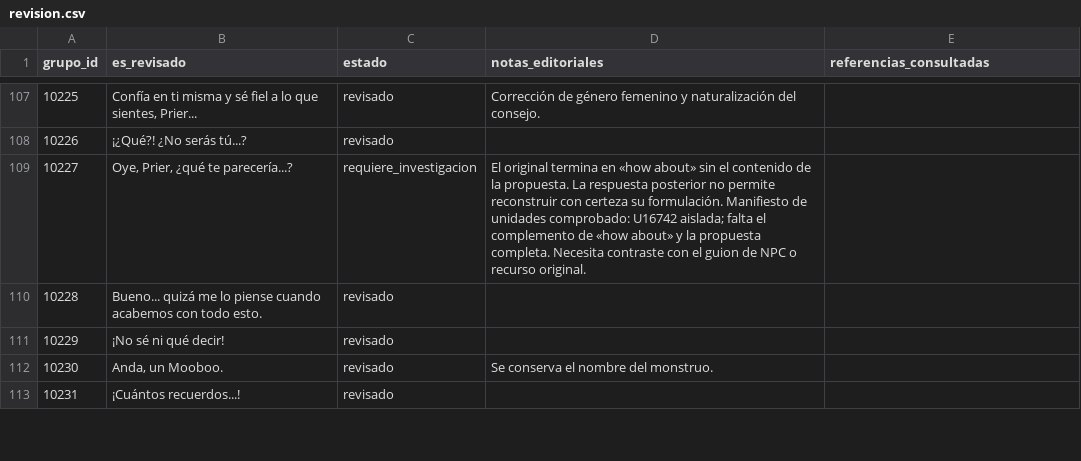
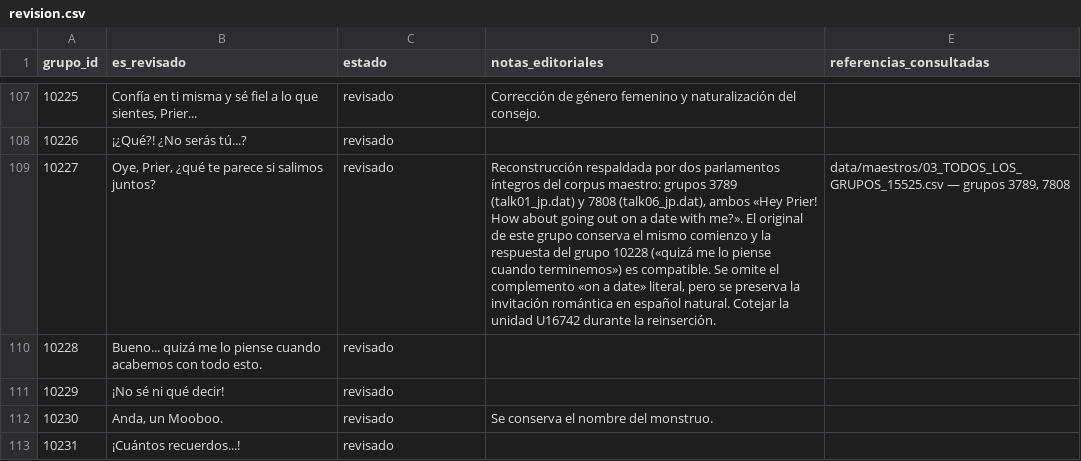
Before and after one commit to ARivas3008/la-pucelle-ragnarok-localizacion, a CSV file: corpus/10/revision.csv, drawn as a sheet; only a part is shown, gaps mark what is left out; the diff covers the shown part only; the diff names each change by its address in the sheet, - before the commit and + after, or states it on an @@ line.

Commit message:
loc(es): recuperar 5 fragmentos del corpus 10 por paralelos internos y contexto

```diff
--- a/corpus/10/revision.csv
+++ b/corpus/10/revision.csv
-B109 (es_revisado): Oye, Prier, ¿qué te parecería...?
+B109 (es_revisado): Oye, Prier, ¿qué te parece si salimos juntos?
-C109 (estado): requiere_investigacion
+C109 (estado): revisado
-D109 (notas_editoriales): El original termina en «how about» sin el contenido de la propuesta. La respuesta posterior no permite reconstruir con certeza su formulación. Manifiesto de unidades comprobado: U16742 aislada; falta el complemento de «how about» y la propuesta completa. Necesita contraste con el guion de NPC o recurso original.
+D109 (notas_editoriales): Reconstrucción respaldada por dos parlamentos íntegros del corpus maestro: grupos 3789 (talk01_jp.dat) y 7808 (talk06_jp.dat), ambos «Hey Prier! How about going out on a date with me?». El original de este grupo conserva el mismo comienzo y la respuesta del grupo 10228 («quizá me lo piense cuando terminemos») es compatible. Se omite el complemento «on a date» literal, pero se preserva la invitación romántica en español natural. Cotejar la unidad U16742 durante la reinserción.
-E109 (referencias_consultadas): (empty)
+E109 (referencias_consultadas): data/maestros/03_TODOS_LOS_GRUPOS_15525.csv — grupos 3789, 7808
```
Also changed, not shown: 16 edited cells elsewhere in this file.
